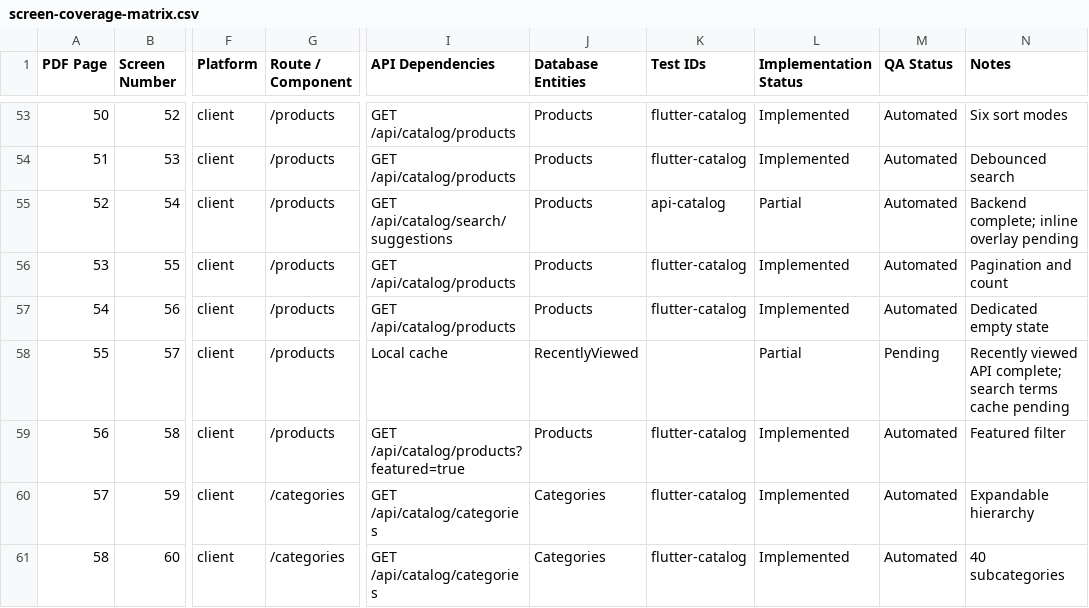
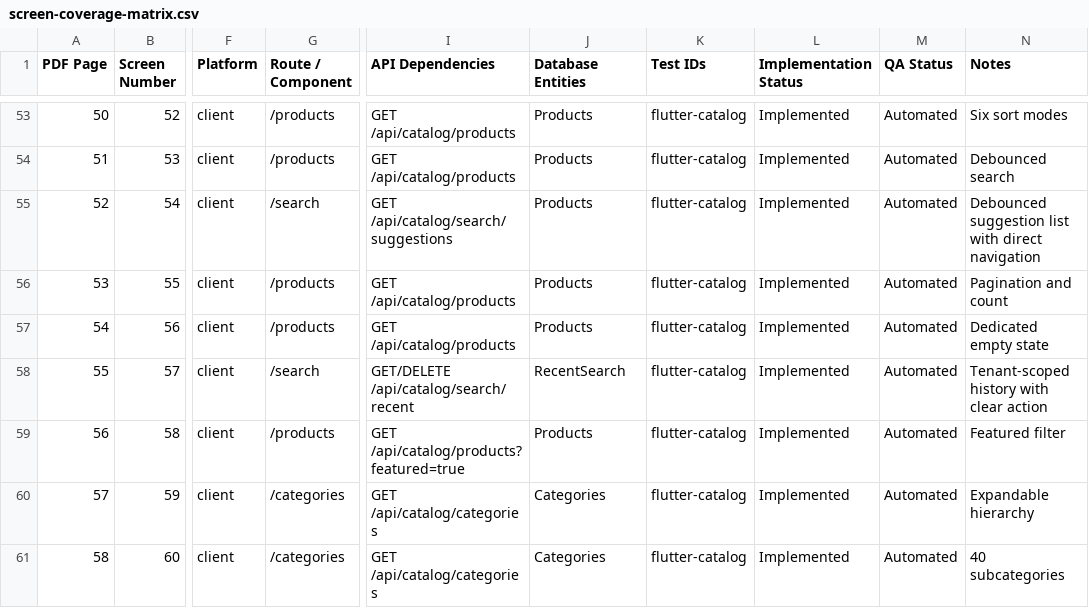
Before and after one commit to AhmedSaberFarghaly/Mohandseto-Tawredat, a CSV file: docs/screen-coverage-matrix.csv, drawn as a sheet; only a part is shown, gaps mark what is left out; the diff covers the shown part only; the diff names each change by its address in the sheet, - before the commit and + after, or states it on an @@ line.

Commit message:
feat(catalog): complete search compare and reference management

```diff
--- a/docs/screen-coverage-matrix.csv
+++ b/docs/screen-coverage-matrix.csv
-G55 (Route / Component): /products
+G55 (Route / Component): /search
-K55 (Test IDs): api-catalog
+K55 (Test IDs): flutter-catalog
-L55 (Implementation Status): Partial
+L55 (Implementation Status): Implemented
-N55 (Notes): Backend complete; inline overlay pending
+N55 (Notes): Debounced suggestion list with direct navigation
-G58 (Route / Component): /products
+G58 (Route / Component): /search
-I58 (API Dependencies): Local cache
+I58 (API Dependencies): GET/DELETE /api/catalog/search/recent
-J58 (Database Entities): RecentlyViewed
+J58 (Database Entities): RecentSearch
-K58 (Test IDs): (empty)
+K58 (Test IDs): flutter-catalog
-L58 (Implementation Status): Partial
+L58 (Implementation Status): Implemented
-M58 (QA Status): Pending
+M58 (QA Status): Automated
-N58 (Notes): Recently viewed API complete; search terms cache pending
+N58 (Notes): Tenant-scoped history with clear action
```
Also changed, not shown: 36 edited cells elsewhere in this file, 22 other files.
